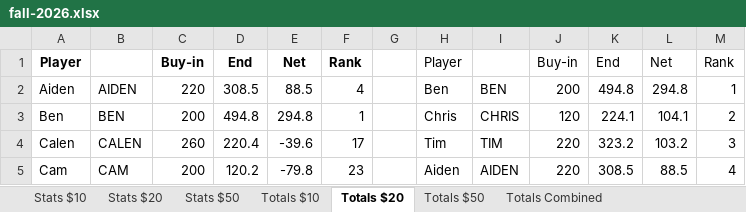
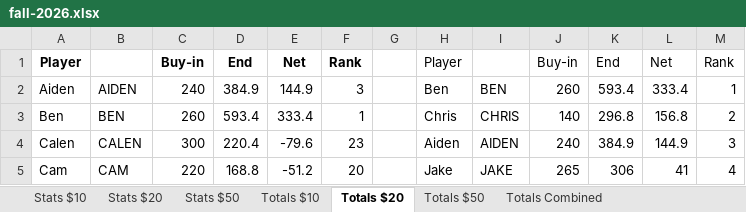
Before and after one commit to bwgoulet/poker-stats, an Excel workbook: data/fall-2026.xlsx, sheet Totals $20, drawn as a sheet; only a part is shown; values as stored, in another font and other column widths than the file's, no borders; charts and pictures and conditional formats not drawn; the diff covers the shown part only; the diff names each change by its address in the sheet, - before the commit and + after, or states it on an @@ line.

```diff
--- a/data/fall-2026.xlsx (sheet Totals $20)
+++ b/data/fall-2026.xlsx (sheet Totals $20)
-C2: 220
+C2: 240
-D2: 308.5
+D2: 384.9
-E2: 88.5
+E2: 144.9
-F2: 4
+F2: 3
-J2: 200
+J2: 260
-K2: 494.8
+K2: 593.4
-L2: 294.8
+L2: 333.4
-C3: 200
+C3: 260
-D3: 494.8
+D3: 593.4
-E3: 294.8
+E3: 333.4
-J3: 120
+J3: 140
-K3: 224.1
+K3: 296.8
-L3: 104.1
+L3: 156.8
-C4: 260
+C4: 300
-E4: -39.6
+E4: -79.6
-F4: 17
+F4: 23
-H4: Tim
+H4: Aiden
-I4: TIM
+I4: AIDEN
-J4: 220
+J4: 240
-K4: 323.2
+K4: 384.9
-L4: 103.2
+L4: 144.9
-C5: 200
+C5: 220
-D5: 120.2
+D5: 168.8
-E5: -79.8
+E5: -51.2
-F5: 23
+F5: 20
-H5: Aiden
+H5: Jake
-I5: AIDEN
+I5: JAKE
-J5: 220
+J5: 265
-K5: 308.5
+K5: 306
-L5: 88.5
+L5: 41
```
Also changed, not shown: 164 edited cells elsewhere in this sheet, sheet Totals Combined (w$50), sheet Totals Combined, sheet Stats $20.
